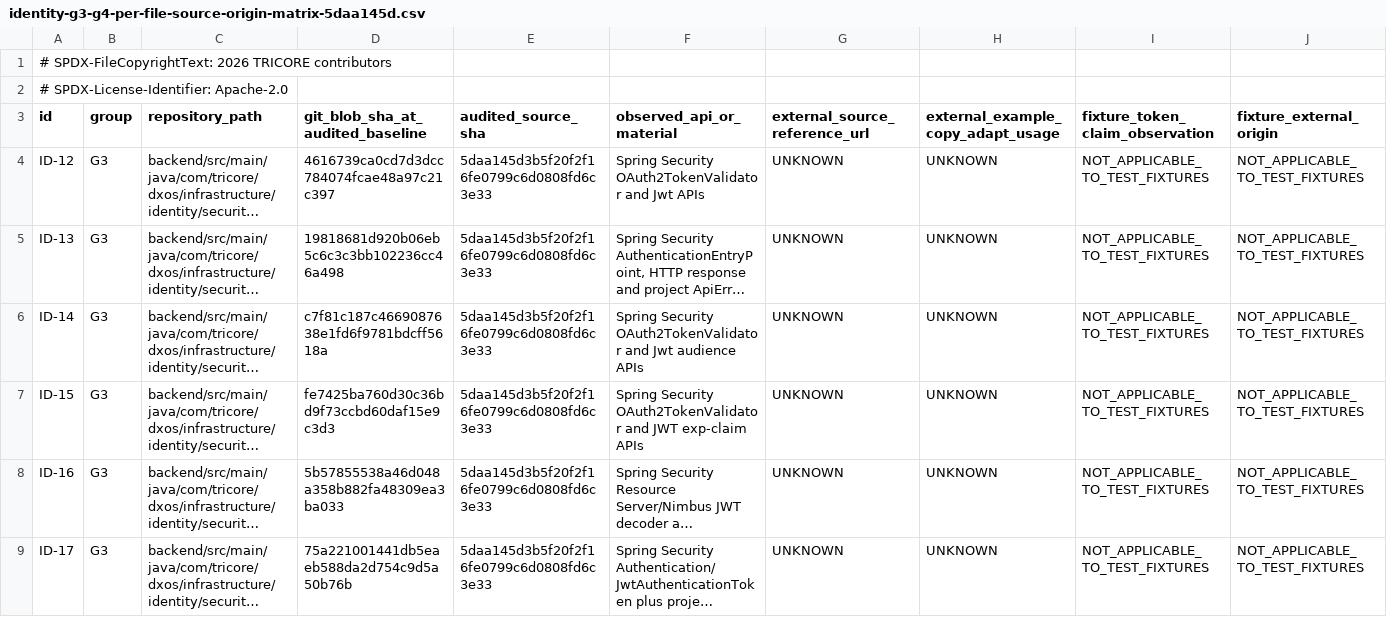
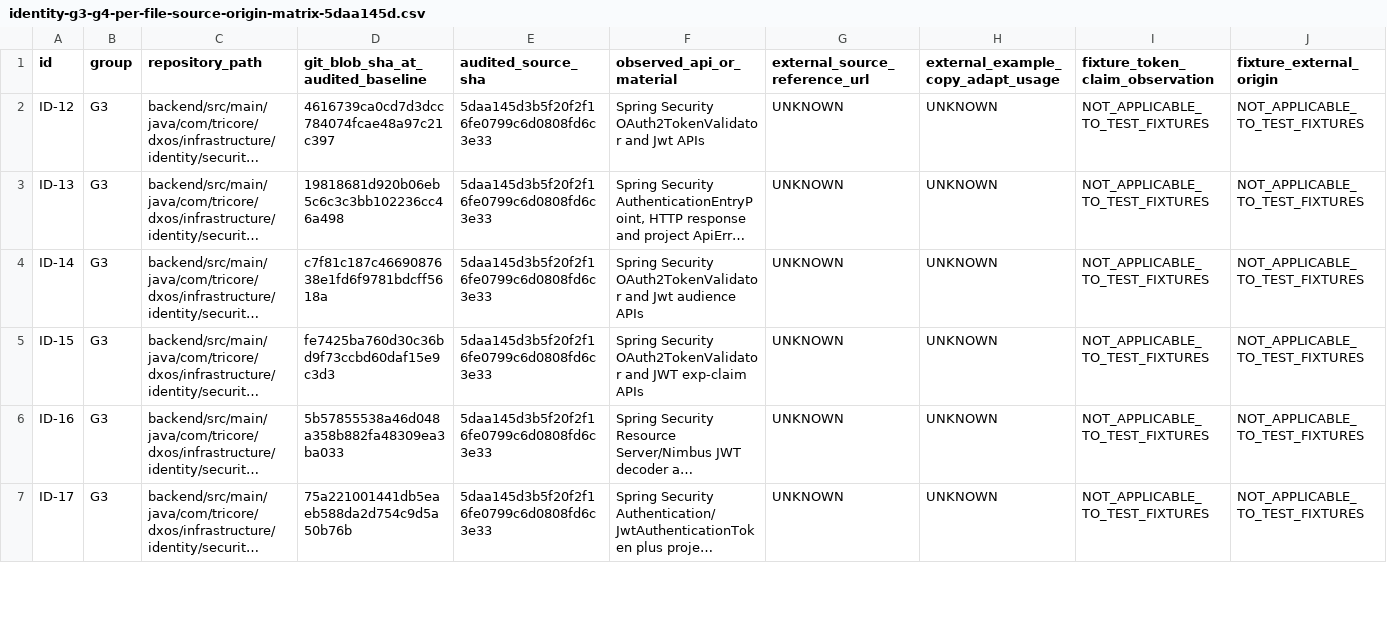
Before and after one commit to lexuanbao258-collab/dxos-open-core, a CSV file: docs/verification/r27/identity-g3-g4-per-file-source-origin-matrix-5daa145d.csv, drawn as a sheet; only a part is shown; long unchanged cells end in …; rows hold the shown columns only; the diff names each change by its address in the sheet, - before the commit and + after, or states it on an @@ line.

Commit message:
docs(r27): keep source-origin CSV machine-readable from first row

```diff
--- a/docs/verification/r27/identity-g3-g4-per-file-source-origin-matrix-5daa145d.csv
+++ b/docs/verification/r27/identity-g3-g4-per-file-source-origin-matrix-5daa145d.csv
-row 1: # SPDX-FileCopyrightText: 2026 TRICORE contributors
-row 2: # SPDX-License-Identifier: Apache-2.0
```
